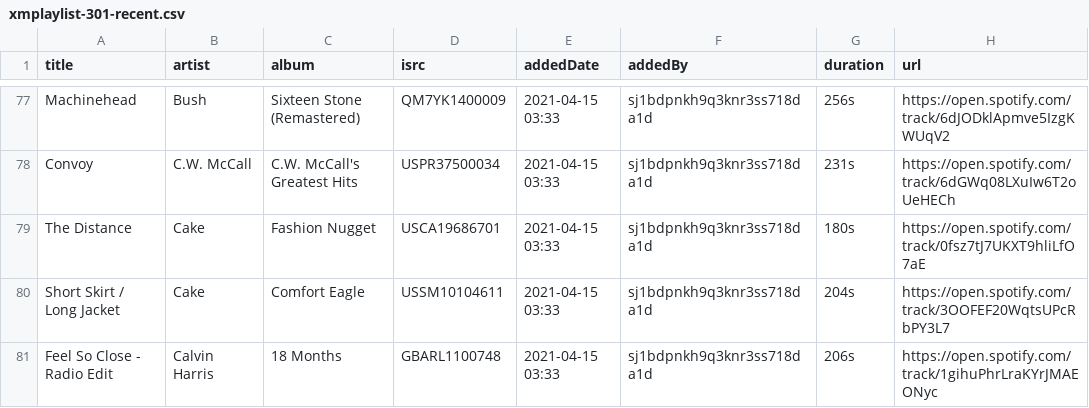
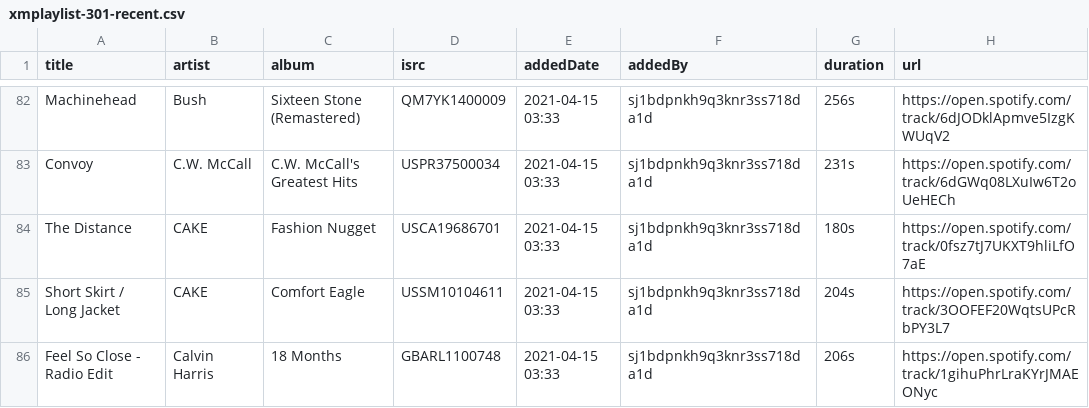
Before and after one commit to randomparity/playlists, a CSV file: spotify/xmplaylist-301-recent.csv, drawn as a sheet; only a part is shown, gaps mark what is left out; the diff covers the shown part only.

```diff
--- a/spotify/xmplaylist-301-recent.csv
+++ b/spotify/xmplaylist-301-recent.csv
@@ -78,4 +83,4 @@ Machinehead;Bush;"Sixteen Stone (Remastered)";QM7YK1400009;"2021-04-15 03:33";sj
 Convoy;"C.W. McCall";"C.W. McCall's Greatest Hits";USPR37500034;"2021-04-15 03:33";sj1bdpnkh9q3knr3ss718da1d;231s;https://open.spotify.com/track/6dGWq08LXuIw6T2oUeHECh
-"The Distance";Cake;"Fashion Nugget";USCA19686701;"2021-04-15 03:33";sj1bdpnkh9q3knr3ss718da1d;180s;https://open.spotify.com/track/0fsz7tJ7UKXT9hliLfO7aE
-"Short Skirt / Long Jacket";Cake;"Comfort Eagle";USSM10104611;"2021-04-15 03:33";sj1bdpnkh9q3knr3ss718da1d;204s;https://open.spotify.com/track/3OOFEF20WqtsUPcRbPY3L7
+"The Distance";CAKE;"Fashion Nugget";USCA19686701;"2021-04-15 03:33";sj1bdpnkh9q3knr3ss718da1d;180s;https://open.spotify.com/track/0fsz7tJ7UKXT9hliLfO7aE
+"Short Skirt / Long Jacket";CAKE;"Comfort Eagle";USSM10104611;"2021-04-15 03:33";sj1bdpnkh9q3knr3ss718da1d;204s;https://open.spotify.com/track/3OOFEF20WqtsUPcRbPY3L7
 "Feel So Close - Radio Edit";"Calvin Harris";"18 Months";GBARL1100748;"2021-04-15 03:33";sj1bdpnkh9q3knr3ss718da1d;206s;https://open.spotify.com/track/1gihuPhrLraKYrJMAEONyc
```
Also changed, not shown: 20 added rows and 1 removed row elsewhere in this file, spotify/xmplaylist-12-all.csv, spotify/xmplaylist-12-recent.csv, 9 other files.
